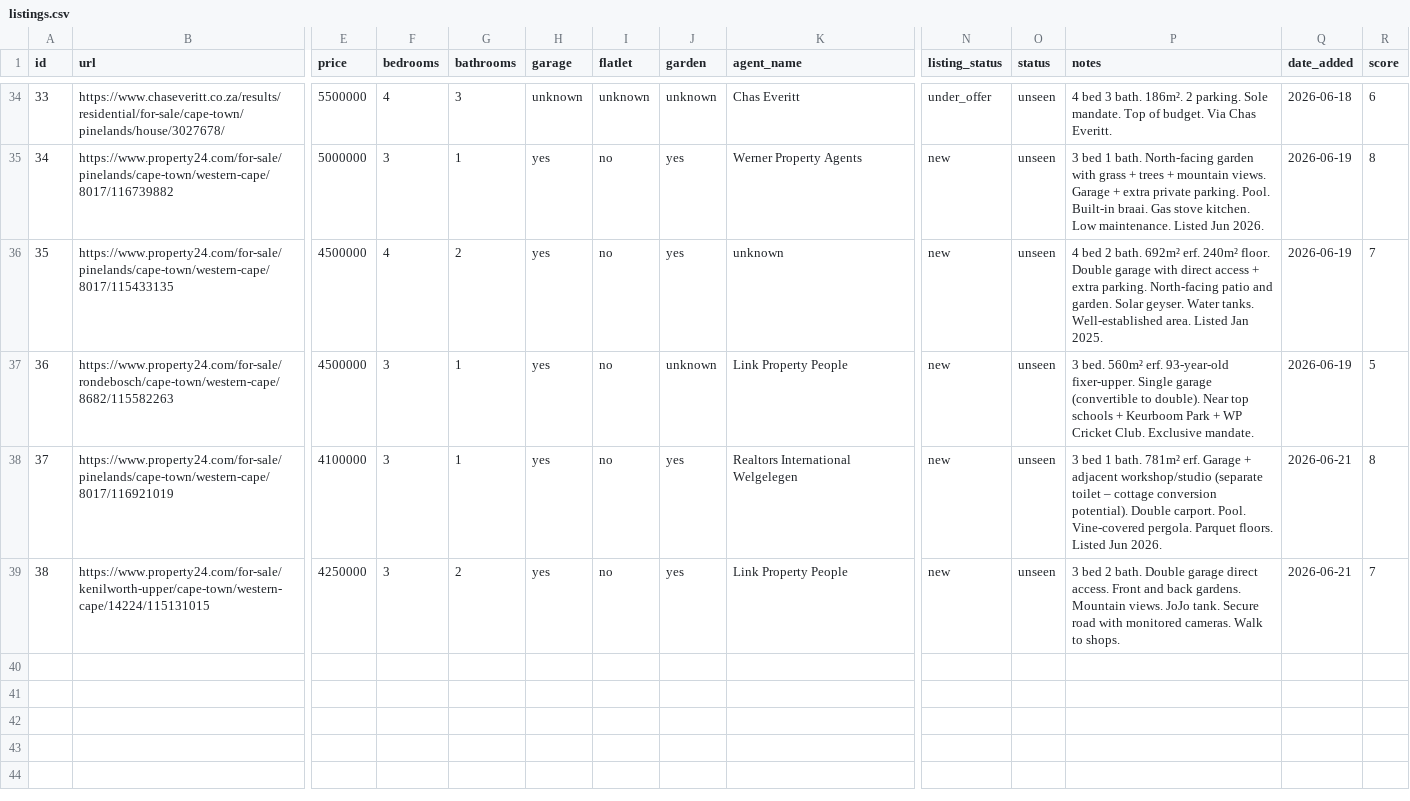
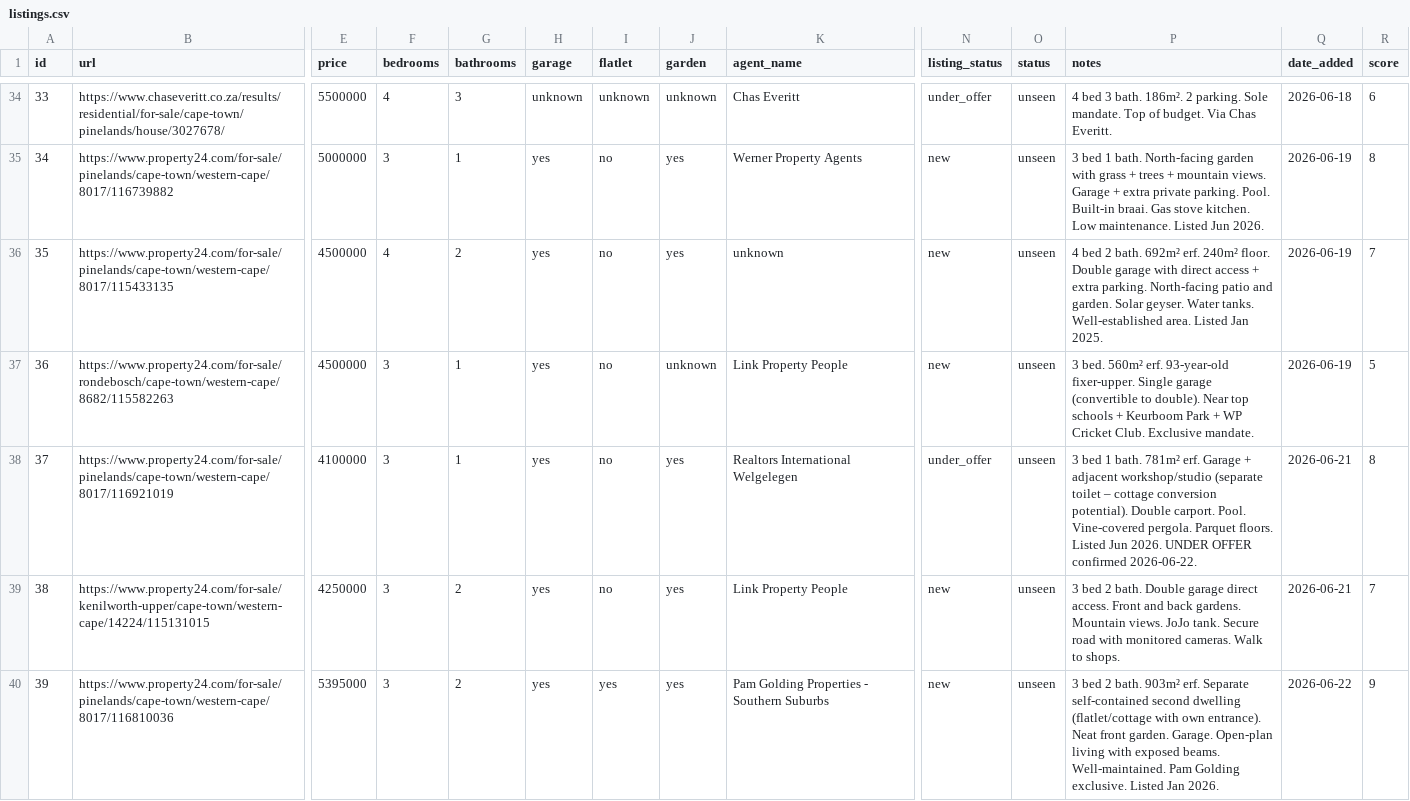
Before and after one commit to system123/house-search, a CSV file: listings.csv, drawn as a sheet; only a part is shown, gaps mark what is left out; rows hold the shown columns only; the diff names each change by its address in the sheet, - before the commit and + after, or states it on an @@ line.

Commit message:
Daily update: 2026-06-22
- 1 listing status updated: #37 (18 Kingfisher Walk, Pinelands) new → under_offer
- 1 new listing added: #39 (29 North Way, Pinelands) R5,395,000 — 3 bed, 903m², flatlet, garage, garden
- No user feedback rows yet; scoring heuristics unchanged

```diff
--- a/listings.csv
+++ b/listings.csv
-N38 (listing_status): new
+N38 (listing_status): under_offer
-P38 (notes): …Jun 2026.
+P38 (notes): …Jun 2026. UNDER OFFER confirmed 2026-06-22.
+row 40: 39 | https://www.property24.com/for-sale/pinelands/cape-town/western-cape/8017/116810036 | 5395000 | 3 | 2 | yes | yes | yes | Pam Golding Properties - Southern Suburbs | new | unseen | 3 bed 2 bath. 903m² erf. Separate self-contained second dwelling (flatlet/cottage with own entrance). Neat front garden. Garage. Open-plan living with exposed beams. Well-maintained. Pam Golding exclusive. Listed Jan 2026. | 2026-06-22 | 9
```
